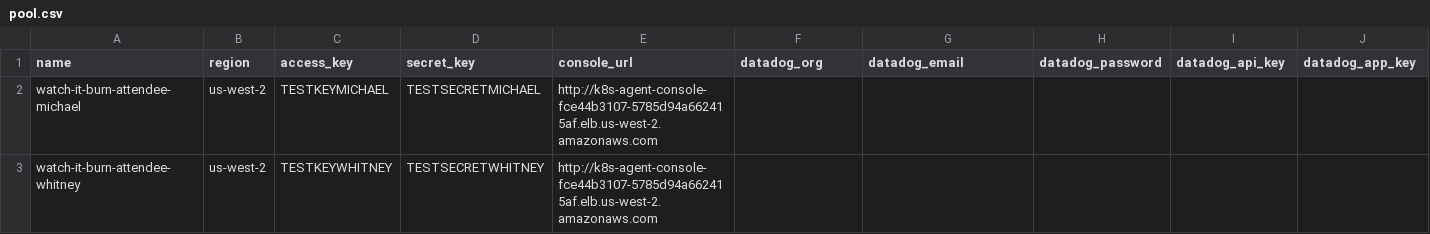
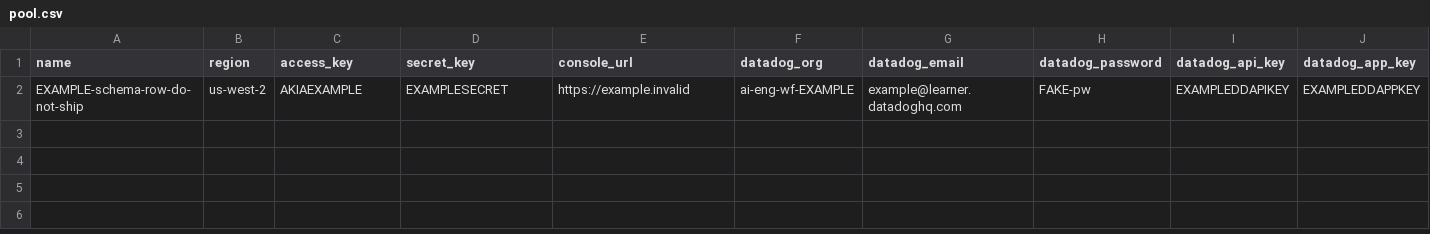
Before and after one commit to peopleforrester/Unleash_an_Agent_Watch_It_Burn, a CSV file: lab-distribution/pool.csv, drawn as a sheet; only a part is shown; removed rows and columns are numbered as before the commit, all else as after; rows hold the shown columns only; the diff names each change by its address in the sheet, - before the commit and + after, or states it on an @@ line.

Commit message:
fleet: zero-touch per-cluster wiring at boot. bootstrap_one now (1) injects each attendee cluster's OWN Datadog org from the 300-pool, indexed by slot N to match merge_pool's attendee-only row-position join (fail-loud if it can't resolve, never silently the shared org), and (2) auto-mints the cluster's scoped IAM key and injects student-aws-creds so the VTT aws CLI is pre-configured, no manual per-cluster step. Restore pool.csv to a clearly-fake schema placeholder + add a seed guard refusing placeholder/empty rows (serve 'exhausted' rather than a fake credential).

```diff
--- a/lab-distribution/pool.csv
+++ b/lab-distribution/pool.csv
-row 2: watch-it-burn-attendee-michael | us-west-2 | TESTKEYMICHAEL | TESTSECRETMICHAEL | http://k8s-agent-console-fce44b3107-5785d94a662415af.elb.us-west-2.amazonaws.com
-row 3: watch-it-burn-attendee-whitney | us-west-2 | TESTKEYWHITNEY | TESTSECRETWHITNEY | http://k8s-agent-console-fce44b3107-5785d94a662415af.elb.us-west-2.amazonaws.com
+row 2: EXAMPLE-schema-row-do-not-ship | us-west-2 | AKIAEXAMPLE | EXAMPLESECRET | https://example.invalid | ai-eng-wf-EXAMPLE | example@learner.datadoghq.com | FAKE-pw | EXAMPLEDDAPIKEY | EXAMPLEDDAPPKEY
```
Also changed, not shown: 2 other files.
